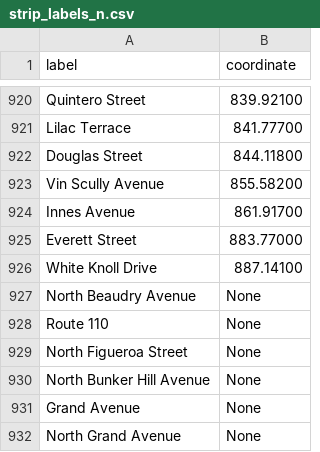
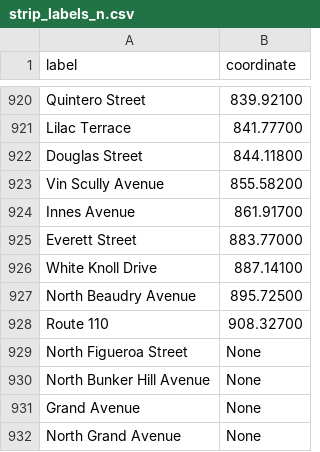
Before and after one commit to sunsetoversunset/frontend-app, a CSV file: src/assets/data/strip_labels_n.csv, drawn as a sheet; only a part is shown, gaps mark what is left out.

```diff
--- a/src/assets/data/strip_labels_n.csv
+++ b/src/assets/data/strip_labels_n.csv
@@ -926,4 +926,4 @@ Everett Street,883.77000
 White Knoll Drive,887.14100
-North Beaudry Avenue,None
-Route 110,None
+North Beaudry Avenue,895.72500
+Route 110,908.32700
 North Figueroa Street,None
```
Also changed, not shown: src/assets/data/strip_labels_s.csv.
